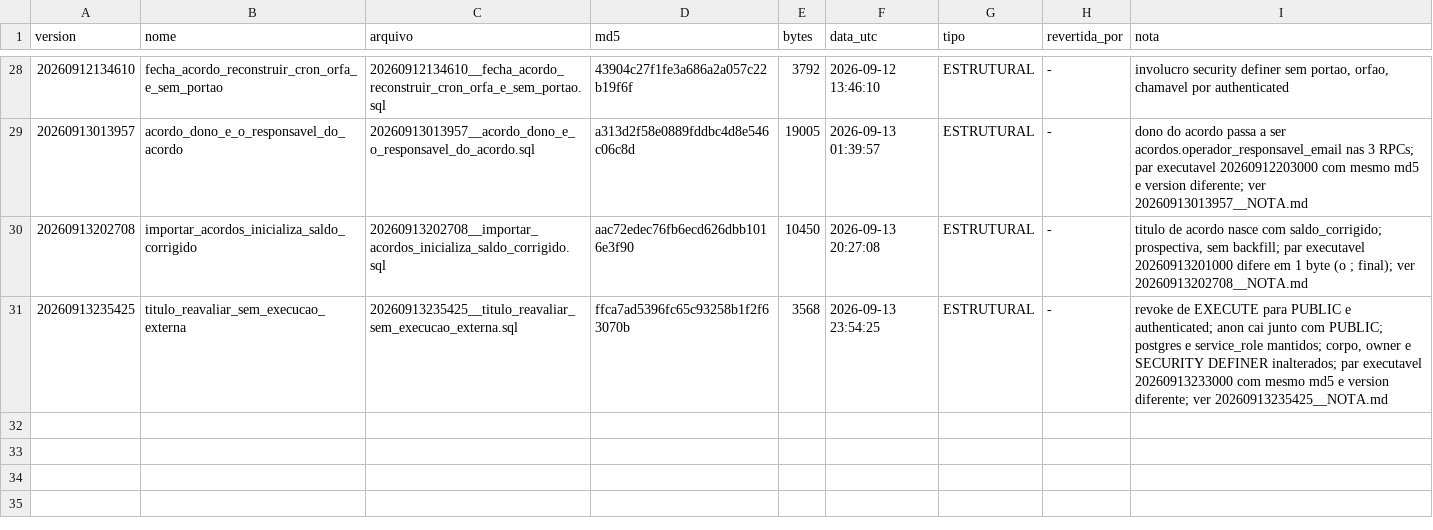
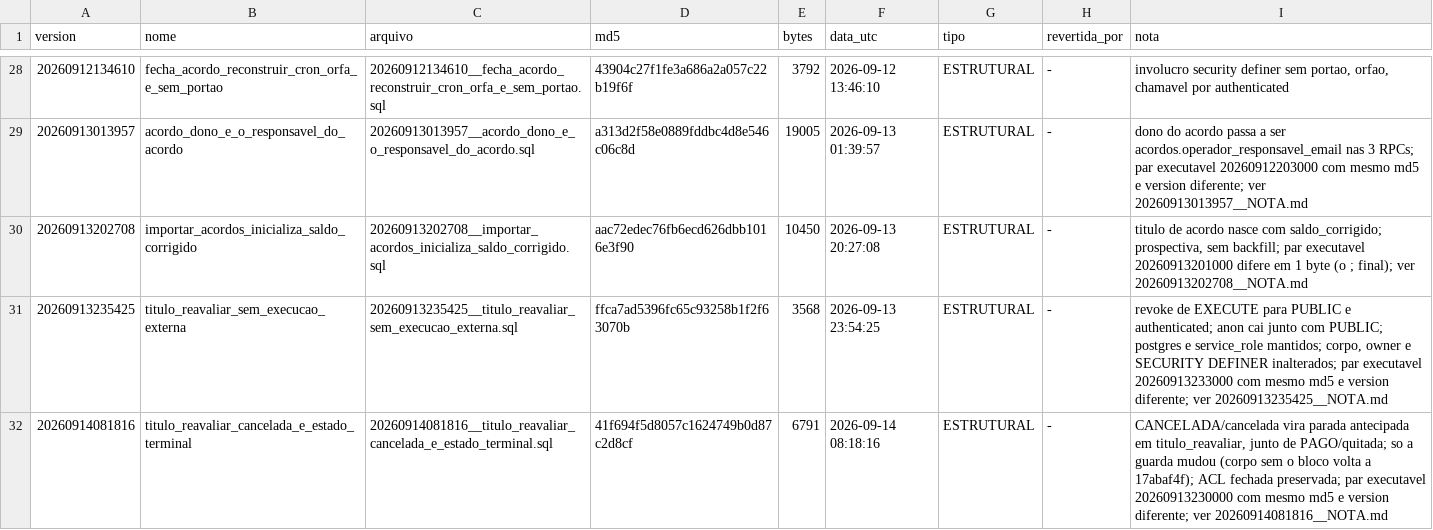
Before and after one commit to amandaseibel-dev/crm-reativa, a TSV file: supabase/ledger/2026-09/INDICE.tsv, drawn as a sheet; only a part is shown, gaps mark what is left out.

```diff
--- a/supabase/ledger/2026-09/INDICE.tsv
+++ b/supabase/ledger/2026-09/INDICE.tsv
@@ -31 +31,2 @@ version	nome	arquivo	md5	bytes	data_utc	tipo	revertida_por	nota
 20260913235425	titulo_reavaliar_sem_execucao_externa	20260913235425__titulo_reavaliar_sem_execucao_externa.sql	ffca7ad5396fc65c93258b1f2f63070b	3568	2026-09-13 23:54:25	ESTRUTURAL	-	revoke de EXECUTE para PUBLIC e authenticated; anon cai junto com PUBLIC; postgres e service_role mantidos; corpo, owner e SECURITY DEFINER inalterados; par executavel 20260913233000 com mesmo md5 e version diferente; ver 20260913235425__NOTA.md
+20260914081816	titulo_reavaliar_cancelada_e_estado_terminal	20260914081816__titulo_reavaliar_cancelada_e_estado_terminal.sql	41f694f5d8057c1624749b0d87c2d8cf	6791	2026-09-14 08:18:16	ESTRUTURAL	-	CANCELADA/cancelada vira parada antecipada em titulo_reavaliar, junto de PAGO/quitada; so a guarda mudou (corpo sem o bloco volta a 17abaf4f); ACL fechada preservada; par executavel 20260913230000 com mesmo md5 e version diferente; ver 20260914081816__NOTA.md
```
Also changed, not shown: 2 other files.
